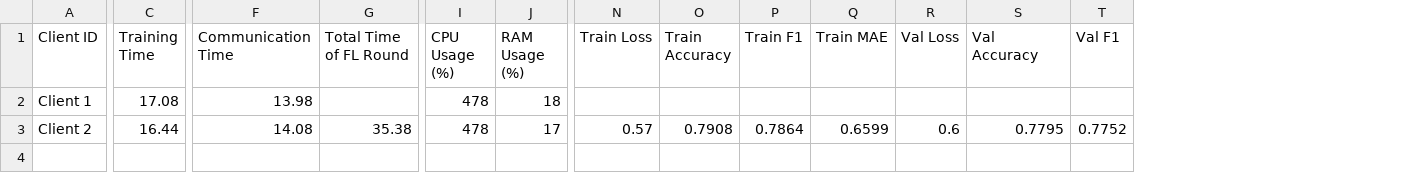
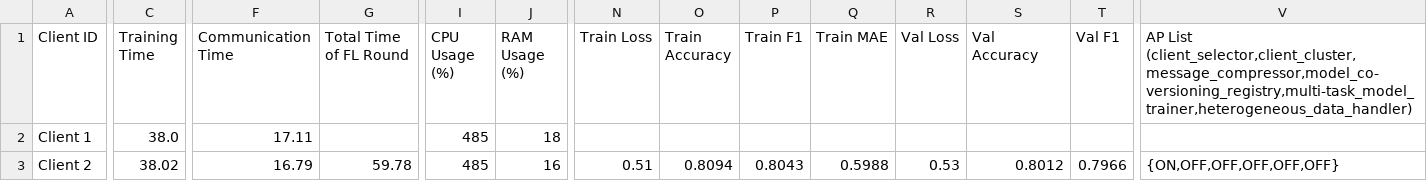
Before and after one commit to IvanComp/AP4Fed, a CSV file: Docker/performance/FLwithAP_performance_metrics_round1.csv, drawn as a sheet; only a part is shown, gaps mark what is left out; the diff covers the shown part only; the diff names each change by its address in the sheet, - before the commit and + after, or states it on an @@ line.

```diff
--- a/Docker/performance/FLwithAP_performance_metrics_round1.csv
+++ b/Docker/performance/FLwithAP_performance_metrics_round1.csv
+column V, rows 1-3: AP List (client_selector,client_cluster,message_compressor,model_co-versioning_registry,multi-task_model_trainer,heterogeneous_data_handler) |  | {ON,OFF,OFF,OFF,OFF,OFF}
-C2 (Training Time): 17.08
+C2 (Training Time): 38.0
-F2 (Communication Time): 13.98
+F2 (Communication Time): 17.11
-I2:I3 (CPU Usage (%)): 478
+I2:I3 (CPU Usage (%)): 485
-C3 (Training Time): 16.44
+C3 (Training Time): 38.02
-F3 (Communication Time): 14.08
+F3 (Communication Time): 16.79
-G3 (Total Time of FL Round): 35.38
+G3 (Total Time of FL Round): 59.78
-J3 (RAM Usage (%)): 17
+J3 (RAM Usage (%)): 16
-N3 (Train Loss): 0.57
+N3 (Train Loss): 0.51
-O3 (Train Accuracy): 0.7908
+O3 (Train Accuracy): 0.8094
-P3 (Train F1): 0.7864
+P3 (Train F1): 0.8043
-Q3 (Train MAE): 0.6599
+Q3 (Train MAE): 0.5988
-R3 (Val Loss): 0.6
+R3 (Val Loss): 0.53
-S3 (Val Accuracy): 0.7795
+S3 (Val Accuracy): 0.8012
-T3 (Val F1): 0.7752
+T3 (Val F1): 0.7966
```
Also changed, not shown: 1 edited cell elsewhere in this file, Docker/performance/FLwithAP_performance_metrics.csv, 7 other files.
